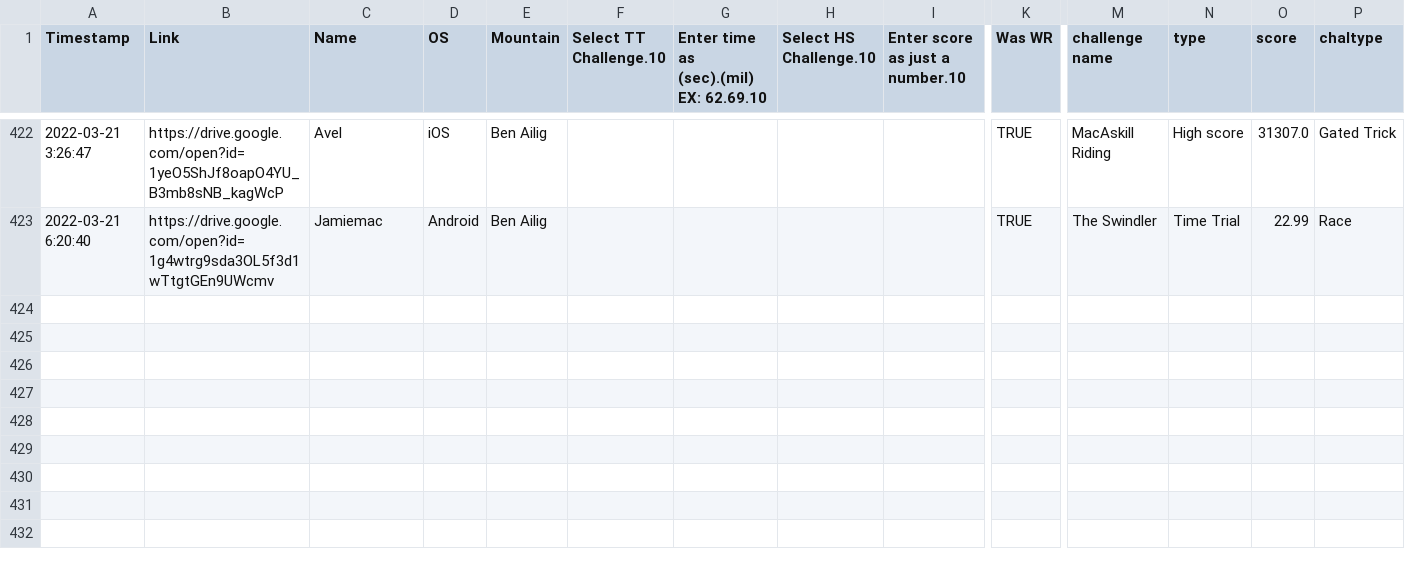
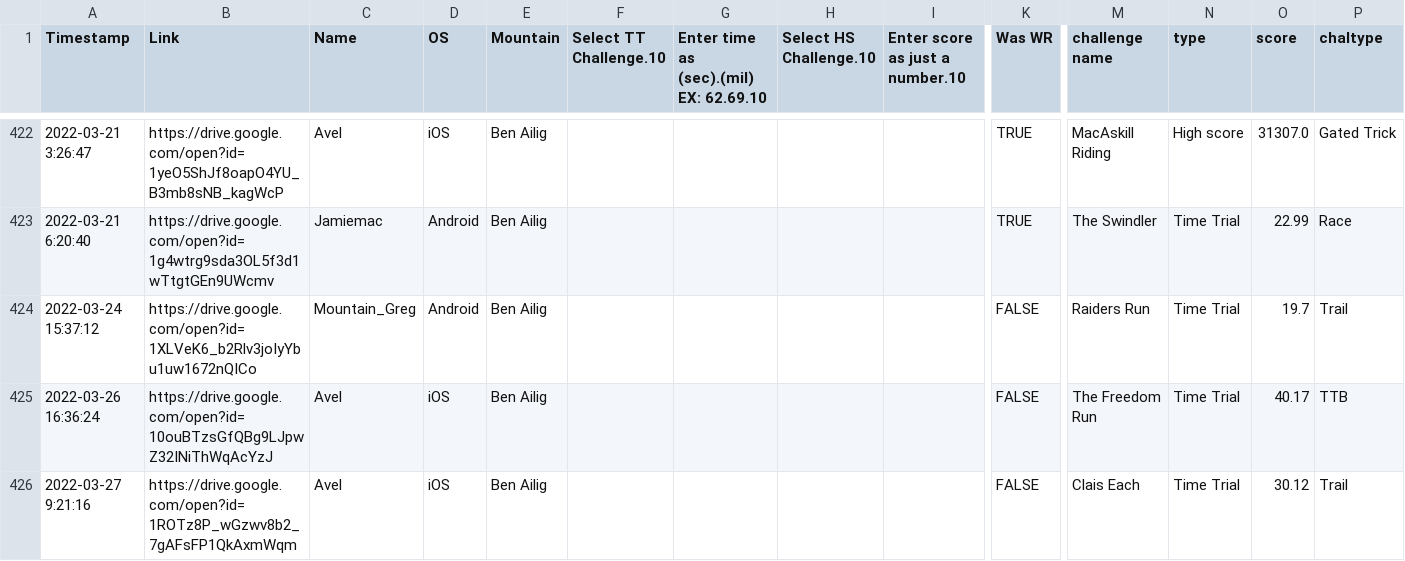
Before and after one commit to hschindele/gmaapp, a CSV file: data/ben ailig.csv, drawn as a sheet; only a part is shown, gaps mark what is left out; rows hold the shown columns only; the diff names each change by its address in the sheet, - before the commit and + after, or states it on an @@ line.

```diff
--- a/data/ben ailig.csv
+++ b/data/ben ailig.csv
+row 424: 2022-03-24 15:37:12 | https://drive.google.com/open?id=1XLVeK6_b2Rlv3joIyYbu1uw1672nQICo | Mountain_Greg | Android | Ben Ailig |  |  |  |  | FALSE | Raiders Run | Time Trial | 19.7 | Trail
+row 425: 2022-03-26 16:36:24 | https://drive.google.com/open?id=10ouBTzsGfQBg9LJpwZ32INiThWqAcYzJ | Avel | iOS | Ben Ailig |  |  |  |  | FALSE | The Freedom Run | Time Trial | 40.17 | TTB
+row 426: 2022-03-27 9:21:16 | https://drive.google.com/open?id=1ROTz8P_wGzwv8b2_7gAFsFP1QkAxmWqm | Avel | iOS | Ben Ailig |  |  |  |  | FALSE | Clais Each | Time Trial | 30.12 | Trail
```
Also changed, not shown: data/dalarna.csv, data/mount fairview.csv, 34 other files.
